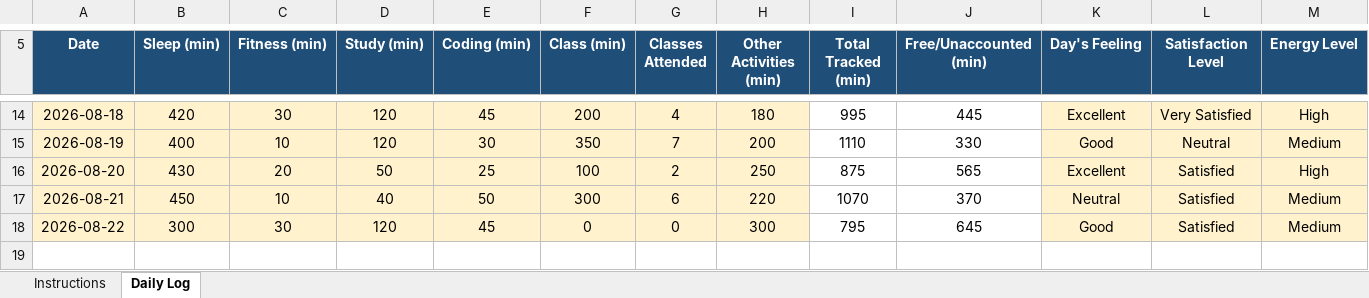
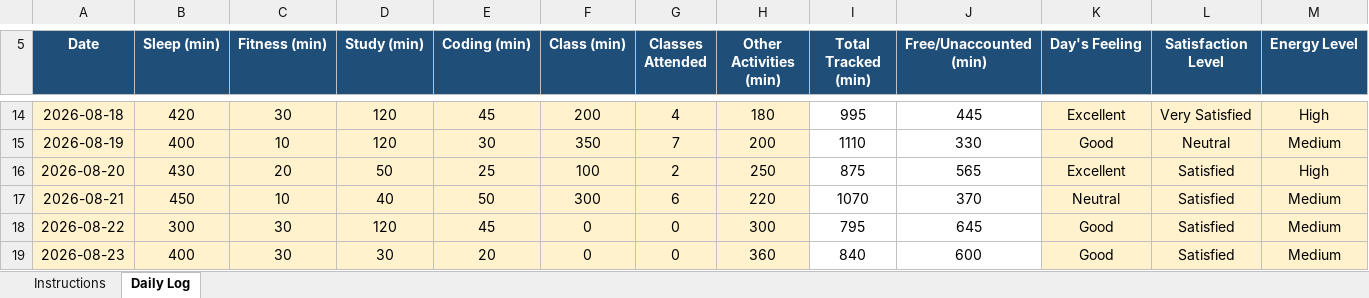
Before and after one commit to Mohit-2708/CAP776, an Excel workbook: 12617679.xlsx, sheet Daily Log, drawn as a sheet; only a part is shown, gaps mark what is left out; values as stored, in another font and other column widths than the file's, no borders; conditional formats not drawn; rows hold the shown columns only; the diff names each change by its address in the sheet, - before the commit and + after, or states it on an @@ line.

Commit message:
14th commit

```diff
--- a/12617679.xlsx (sheet Daily Log)
+++ b/12617679.xlsx (sheet Daily Log)
+row 19: 2026-08-23 | 400 | 30 | 30 | 20 | 0 | 0 | 360 | 840 | 600 | Good | Satisfied | Medium
```
